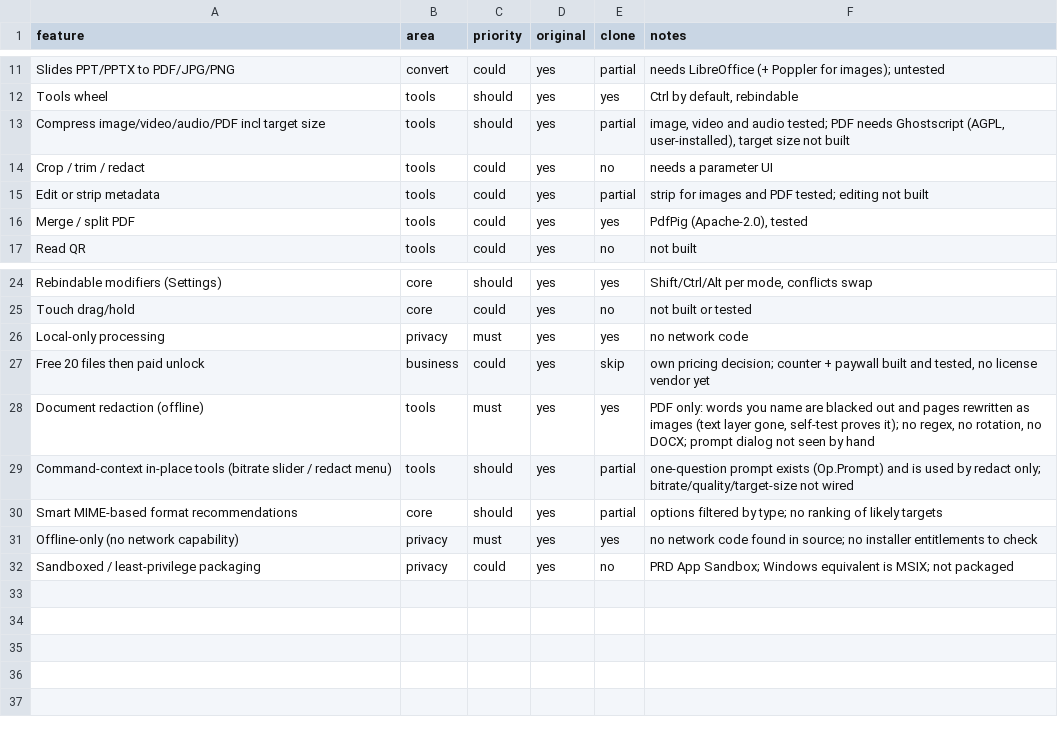
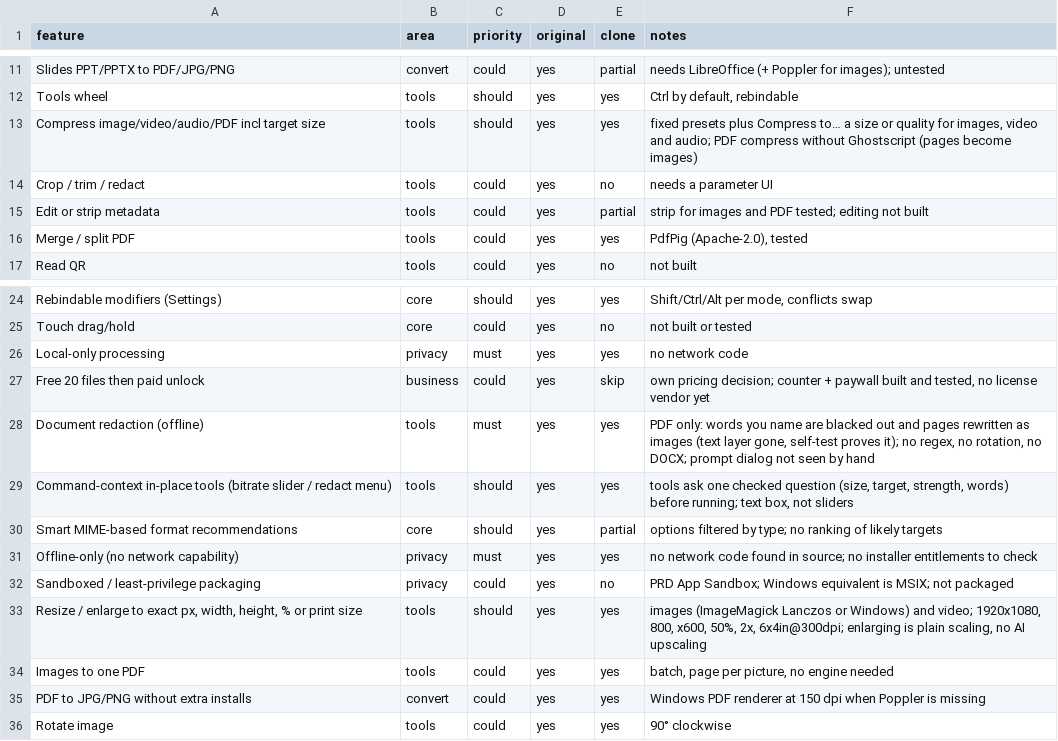
Before and after one commit to andrewsavio/DropWheel, a CSV file: replica/features.csv, drawn as a sheet; only a part is shown, gaps mark what is left out; the diff names each change by its address in the sheet, - before the commit and + after, or states it on an @@ line.

Commit message:
build: resize, compress-to-size, rotate, images to PDF, native PDF compress and PDF to images

```diff
--- a/replica/features.csv
+++ b/replica/features.csv
-E13 (clone): partial
+E13 (clone): yes
-F13 (notes): image, video and audio tested; PDF needs Ghostscript (AGPL, user-installed), target size not built
+F13 (notes): fixed presets plus Compress to… a size or quality for images, video and audio; PDF compress without Ghostscript (pages become images)
-E29 (clone): partial
+E29 (clone): yes
-F29 (notes): one-question prompt exists (Op.Prompt) and is used by redact only; bitrate/quality/target-size not wired
+F29 (notes): tools ask one checked question (size, target, strength, words) before running; text box, not sliders
+row 33: Resize / enlarge to exact px, width, height, % or print size | tools | should | yes | yes | images (ImageMagick Lanczos or Windows) and video; 1920x1080, 800, x600, 50%, 2x, 6x4in@300dpi; enlarging is plain scaling, no AI upscaling
+row 34: Images to one PDF | tools | could | yes | yes | batch, page per picture, no engine needed
+row 35: PDF to JPG/PNG without extra installs | convert | could | yes | yes | Windows PDF renderer at 150 dpi when Poppler is missing
+row 36: Rotate image | tools | could | yes | yes | 90° clockwise
```
Also changed, not shown: 9 other files.
